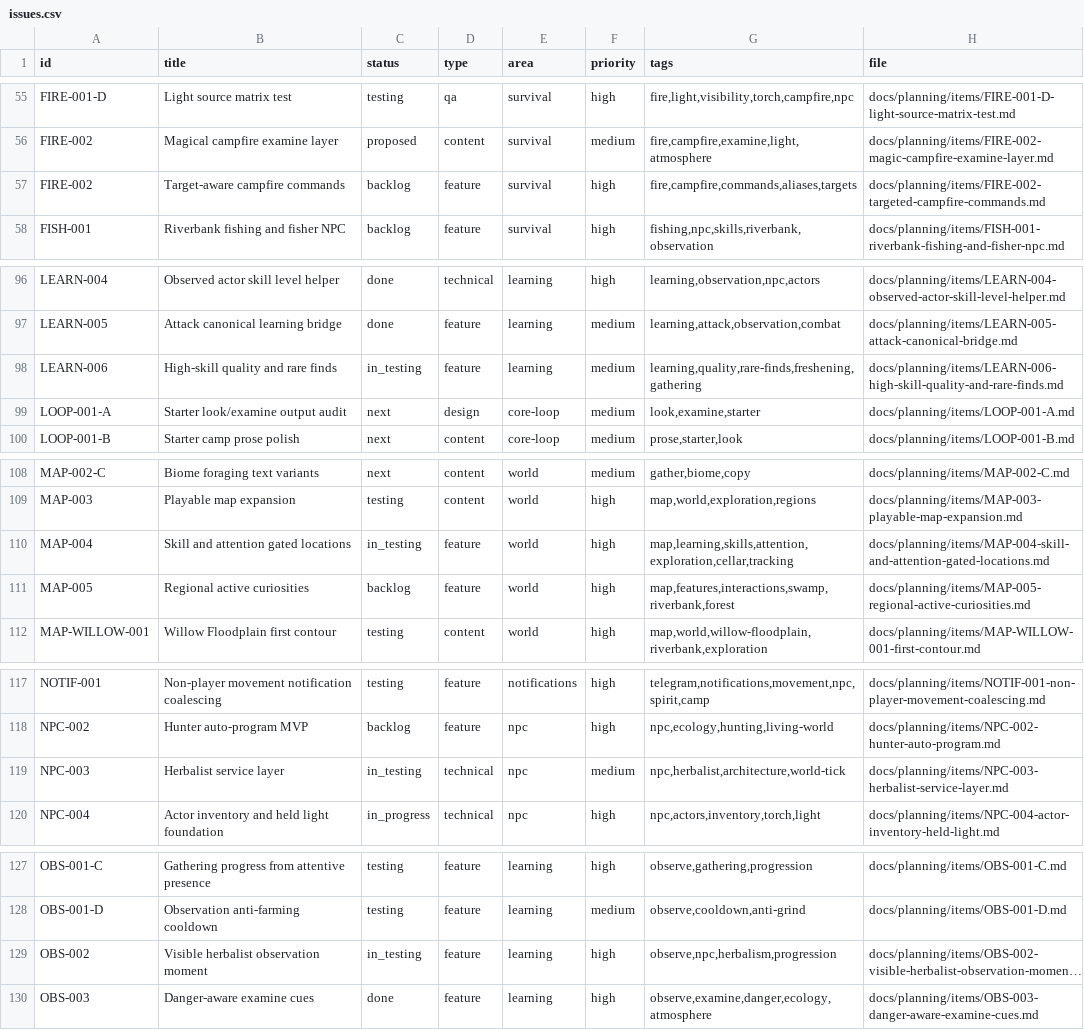
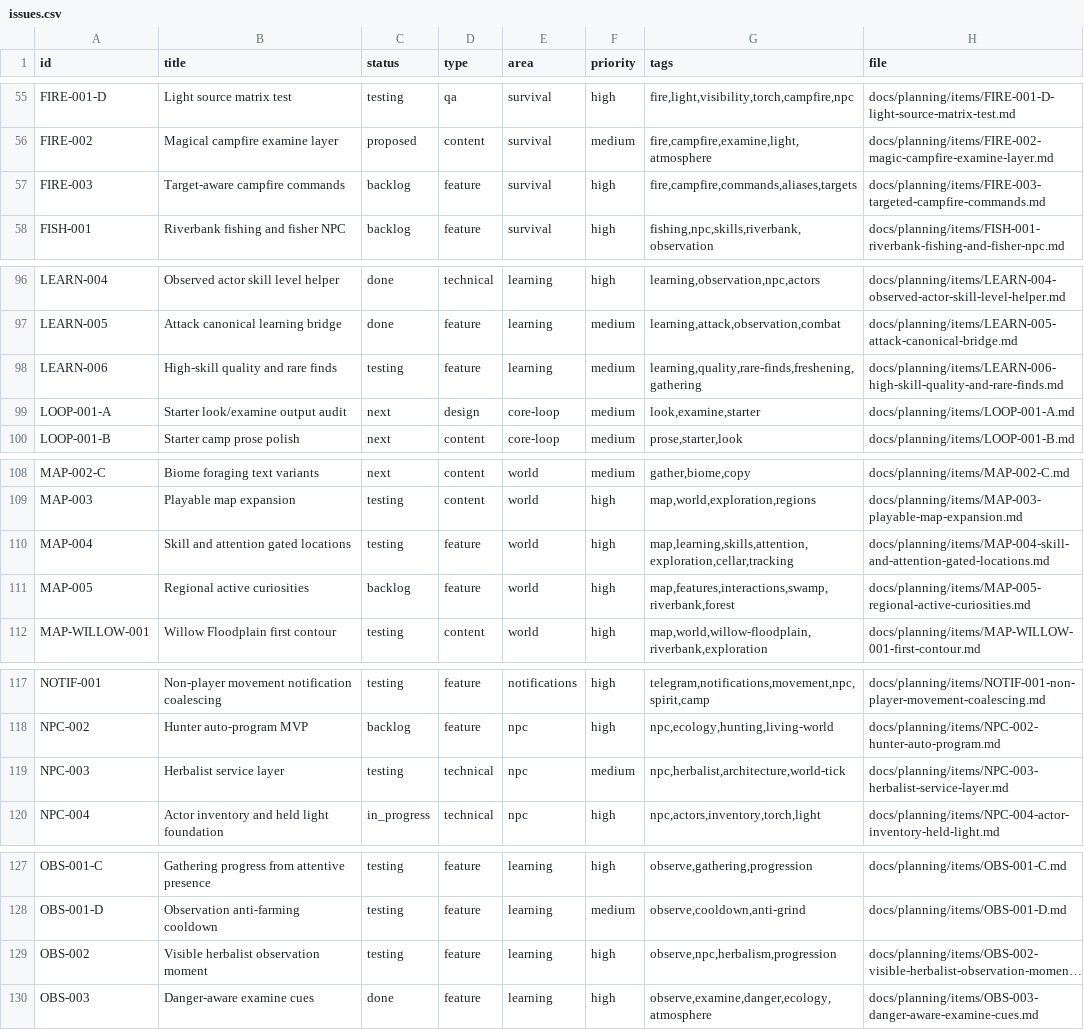
Before and after one commit to q587p/chornolis-marches, a CSV file: docs/planning/exports/issues.csv, drawn as a sheet; only a part is shown, gaps mark what is left out; long unchanged cells end in …; the diff covers the shown part only; the diff names each change by its address in the sheet, - before the commit and + after, or states it on an @@ line.

Commit message:
Reset planning surface (#169)

```diff
--- a/docs/planning/exports/issues.csv
+++ b/docs/planning/exports/issues.csv
-A57 (id): FIRE-002
+A57 (id): FIRE-003
-H57 (file): docs/planning/items/FIRE-002-targeted-campfire-commands.md
+H57 (file): docs/planning/items/FIRE-003-targeted-campfire-commands.md
-C98 (status): in_testing
+C98 (status): testing
-C110 (status): in_testing
+C110 (status): testing
-C119 (status): in_testing
+C119 (status): testing
-C129 (status): in_testing
+C129 (status): testing
```
Also changed, not shown: 1 edited cell elsewhere in this file, 17 other files.
